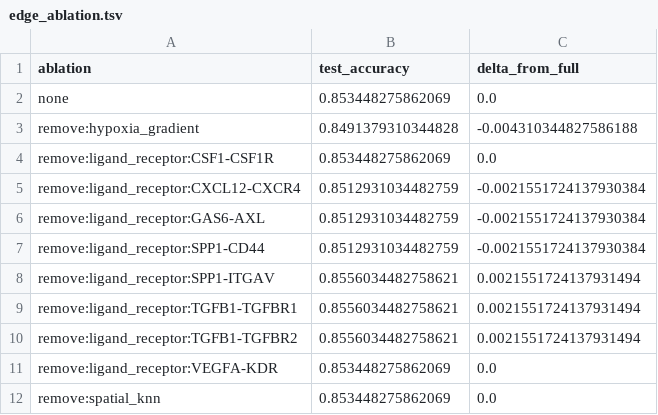
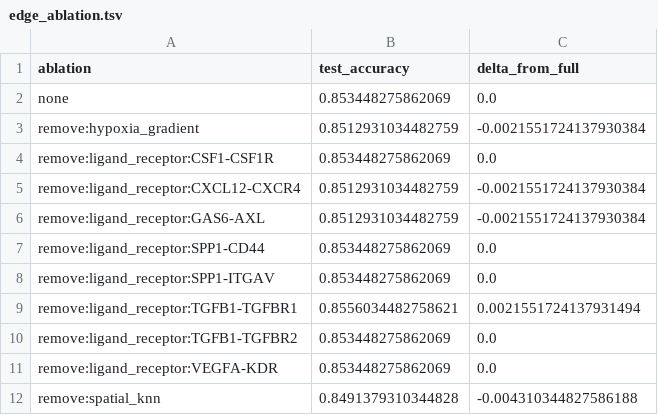
Before and after one commit to rahulsarate/ai-in-cancer-drug-discovery, a TSV file: data/processed/spatial_emt_niche_gnn_10x_breast/edge_ablation.tsv, drawn as a sheet.

```diff
--- a/data/processed/spatial_emt_niche_gnn_10x_breast/edge_ablation.tsv
+++ b/data/processed/spatial_emt_niche_gnn_10x_breast/edge_ablation.tsv
@@ -2,3 +2,3 @@ ablation	test_accuracy	delta_from_full
 none	0.853448275862069	0.0
-remove:hypoxia_gradient	0.8491379310344828	-0.004310344827586188
+remove:hypoxia_gradient	0.8512931034482759	-0.0021551724137930384
 remove:ligand_receptor:CSF1-CSF1R	0.853448275862069	0.0
@@ -6,7 +6,7 @@ remove:ligand_receptor:CXCL12-CXCR4	0.8512931034482759	-0.0021551724137930384
 remove:ligand_receptor:GAS6-AXL	0.8512931034482759	-0.0021551724137930384
-remove:ligand_receptor:SPP1-CD44	0.8512931034482759	-0.0021551724137930384
-remove:ligand_receptor:SPP1-ITGAV	0.8556034482758621	0.0021551724137931494
+remove:ligand_receptor:SPP1-CD44	0.853448275862069	0.0
+remove:ligand_receptor:SPP1-ITGAV	0.853448275862069	0.0
 remove:ligand_receptor:TGFB1-TGFBR1	0.8556034482758621	0.0021551724137931494
-remove:ligand_receptor:TGFB1-TGFBR2	0.8556034482758621	0.0021551724137931494
+remove:ligand_receptor:TGFB1-TGFBR2	0.853448275862069	0.0
 remove:ligand_receptor:VEGFA-KDR	0.853448275862069	0.0
-remove:spatial_knn	0.853448275862069	0.0
+remove:spatial_knn	0.8491379310344828	-0.004310344827586188
```
Also changed, not shown: data/processed/spatial_emt_niche_gnn_10x_breast/edge_type_summary.tsv, data/processed/spatial_emt_niche_gnn_10x_breast/emt_niche_predictions.tsv, 38 other files.
